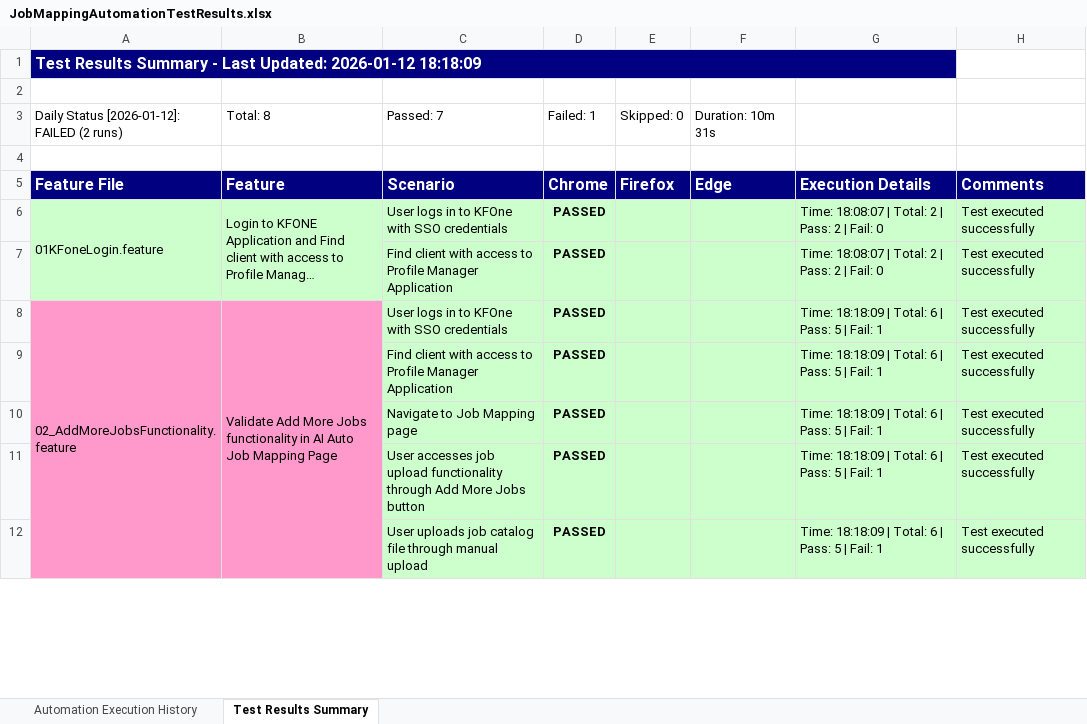
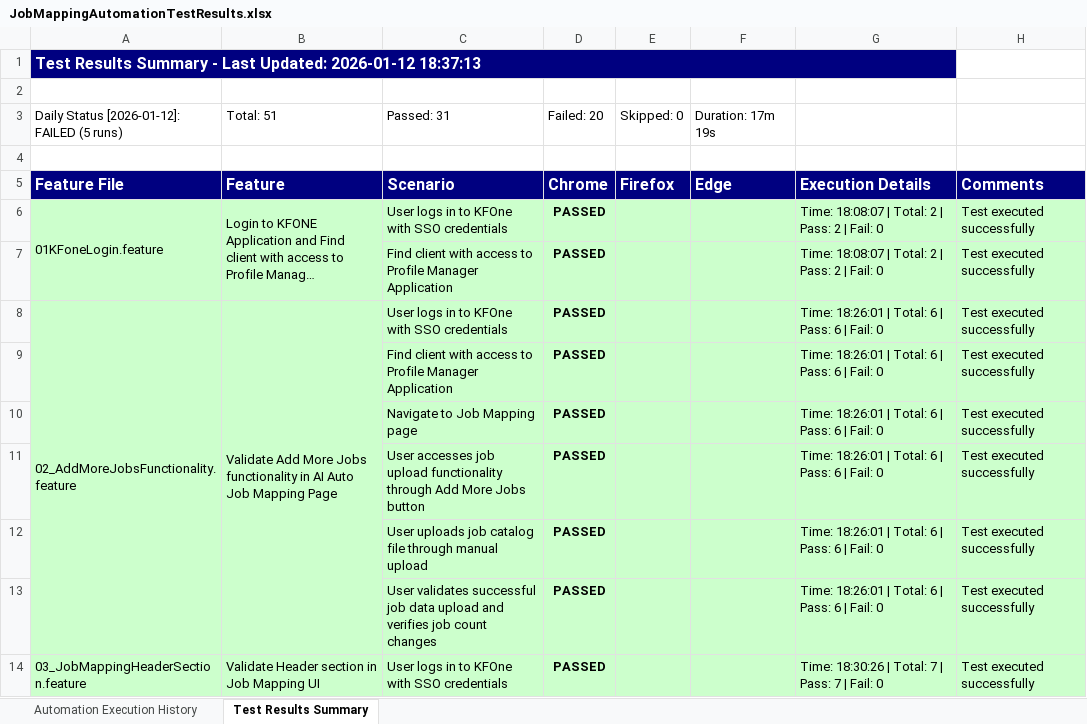
Before and after one commit to Naveen-moback-kf/JAM-e2e-automation, an Excel workbook: e2e-automation/ExcelReports/JobMappingAutomationTestResults.xlsx, sheet Test Results Summary, drawn as a sheet; only a part is shown; long unchanged cells end in …; values as stored, in another font and other column widths than the file's, no borders; removed rows and columns are numbered as before the commit, all else as after; the diff covers the shown part only; the diff names each change by its address in the sheet, - before the commit and + after, or states it on an @@ line.

```diff
--- a/e2e-automation/ExcelReports/JobMappingAutomationTestResults.xlsx (sheet Test Results Summary)
+++ b/e2e-automation/ExcelReports/JobMappingAutomationTestResults.xlsx (sheet Test Results Summary)
-A1: …Updated: 2026-01-12 18:18:09
+A1: …Updated: 2026-01-12 18:37:13
-A3: Daily Status [2026-01-12]: FAILED (2 runs)
+A3: Daily Status [2026-01-12]: FAILED (5 runs)
-B3: Total: 8
+B3: Total: 51
-C3: Passed: 7
+C3: Passed: 31
-D3: Failed: 1
+D3: Failed: 20
-F3: Duration: 10m 31s
+F3: Duration: 17m 19s
-A8:B12 fill: #FF99CC
+A8:B12 fill: #CCFFCC
-A8:A13 merged
+A8:A13 merged
-B8:B13 merged
+B8:B13 merged
-G8:G12: Time: 18:18:09 | Total: 6 | Pass: 5 | Fail: 1
+G8:G12: Time: 18:26:01 | Total: 6 | Pass: 6 | Fail: 0
+row 13:  |  | User validates successful job data upload and verifies job count changes | PASSED |  |  | Time: 18:26:01 | Total: 6 | Pass: 6 | Fail: 0 | Test executed successfully
+row 14: 03_JobMappingHeaderSection.feature | Validate Header section in Job Mapping UI | User logs in to KFOne with SSO credentials | PASSED |  |  | Time: 18:30:26 | Total: 7 | Pass: 7 | Fail: 0 | Test executed successfully
```
Also changed, not shown: 41 added rows and 3 edited cells elsewhere in this sheet, sheet Automation Execution History, 40 other files.
